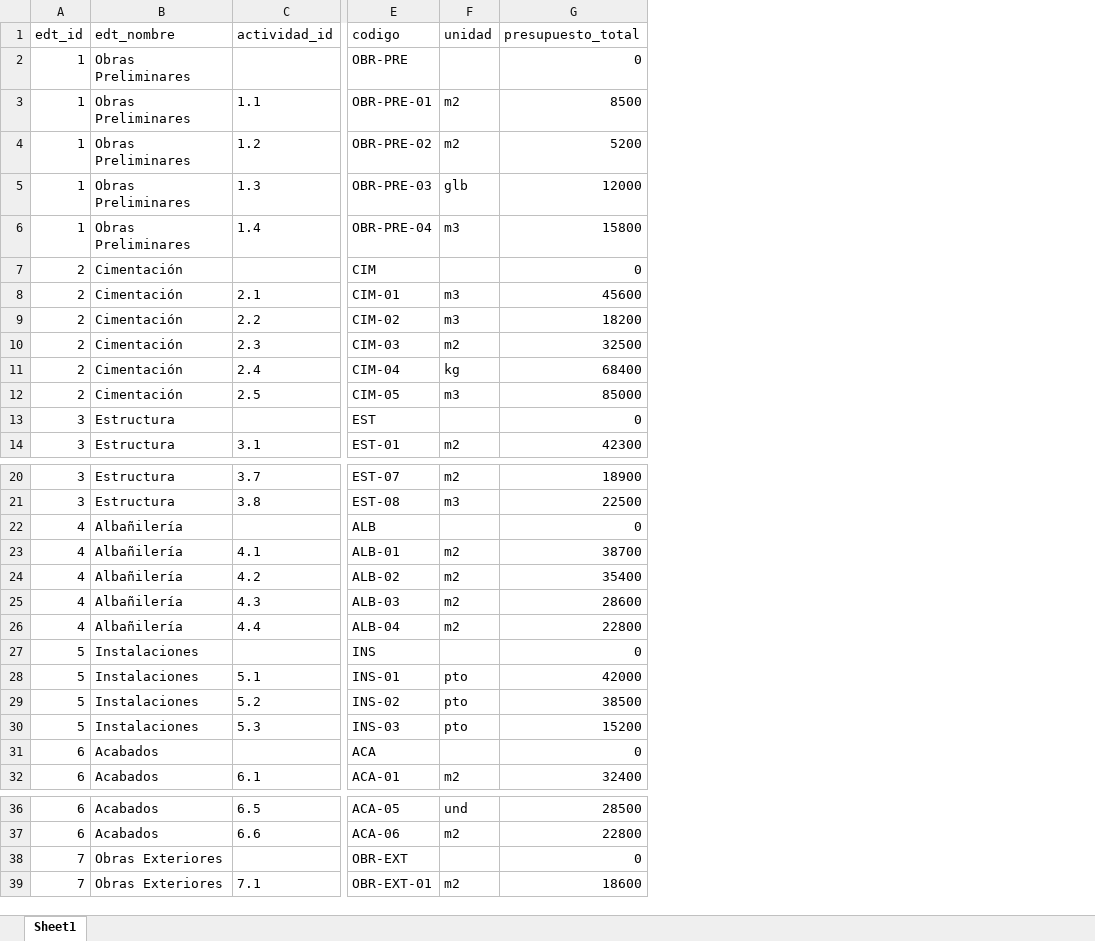
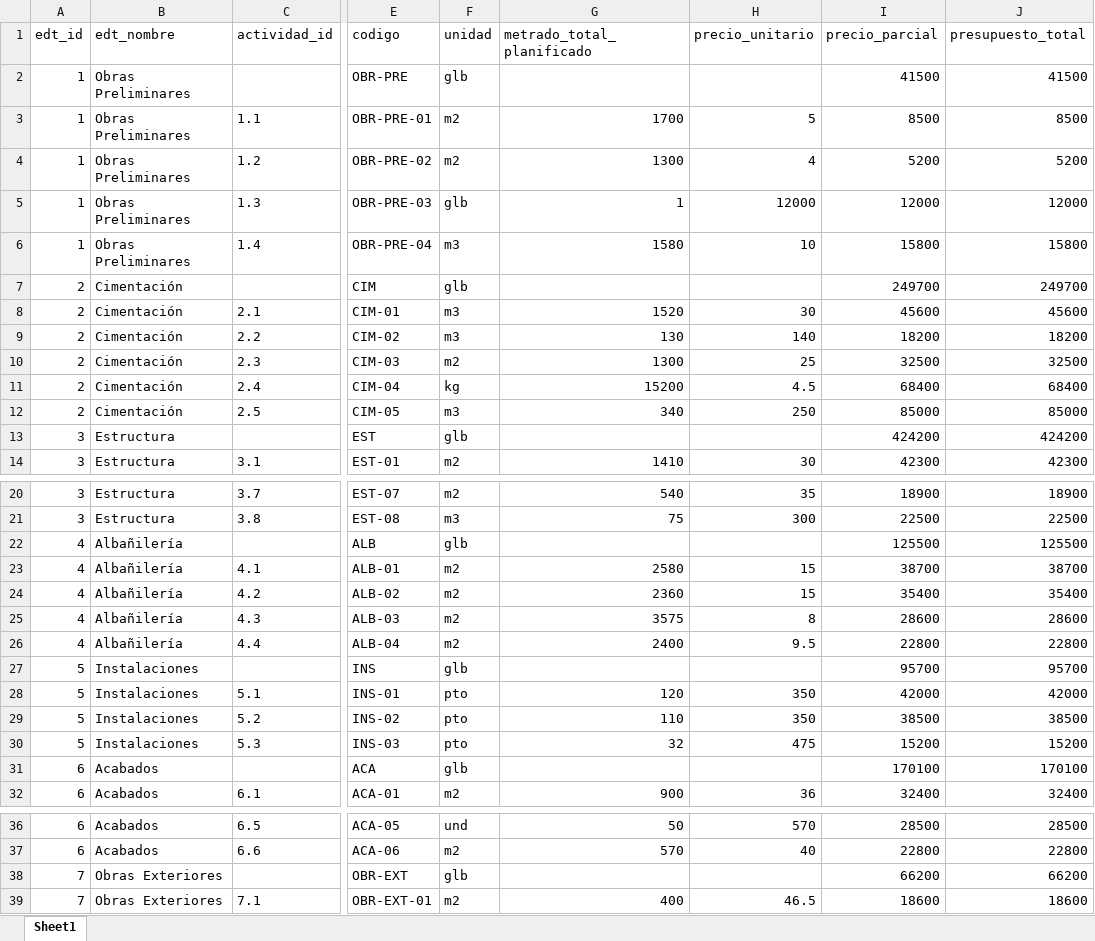
Before and after one commit to aureliosrios/reporte-diario-obra, an Excel workbook: BD_EDT.xlsx, sheet Sheet1, drawn as a sheet; only a part is shown, gaps mark what is left out; values as stored, in another font and other column widths than the file's, no borders; addresses are those after the commit; the diff names each change by its address in the sheet, - before the commit and + after, or states it on an @@ line.

```diff
--- a/BD_EDT.xlsx (sheet Sheet1)
+++ b/BD_EDT.xlsx (sheet Sheet1)
+column G (metrado_total_planificado), rows 3-14: 1700 | 1300 | 1 | 1580 |  | 1520 | 130 | 1300 | 15200 | 340 |  | 1410; rows 20-32: 540 | 75 |  | 2580 | 2360 | 3575 | 2400 |  | 120 | 110 | 32 |  | 900; rows 36-39: 50 | 570 |  | 400
+column H (precio_unitario), rows 3-14: 5 | 4 | 12000 | 10 |  | 30 | 140 | 25 | 4.5 | 250 |  | 30; rows 20-32: 35 | 300 |  | 15 | 15 | 8 | 9.5 |  | 350 | 350 | 475 |  | 36; rows 36-39: 570 | 40 |  | 46.5
+column I (precio_parcial), rows 2-14: 41500 | 8500 | 5200 | 12000 | 15800 | 249700 | 45600 | 18200 | 32500 | 68400 | 85000 | 424200 | 42300; rows 20-32: 18900 | 22500 | 125500 | 38700 | 35400 | 28600 | 22800 | 95700 | 42000 | 38500 | 15200 | 170100 | 32400; rows 36-39: 28500 | 22800 | 66200 | 18600
-F2 (unidad): (empty)
+F2 (unidad): glb
-J2 (presupuesto_total): 0
+J2 (presupuesto_total): 41500
-F7 (unidad): (empty)
+F7 (unidad): glb
-J7 (presupuesto_total): 0
+J7 (presupuesto_total): 249700
-F13 (unidad): (empty)
+F13 (unidad): glb
-J13 (presupuesto_total): 0
+J13 (presupuesto_total): 424200
-F22 (unidad): (empty)
+F22 (unidad): glb
-J22 (presupuesto_total): 0
+J22 (presupuesto_total): 125500
-F27 (unidad): (empty)
+F27 (unidad): glb
-J27 (presupuesto_total): 0
+J27 (presupuesto_total): 95700
-F31 (unidad): (empty)
+F31 (unidad): glb
-J31 (presupuesto_total): 0
+J31 (presupuesto_total): 170100
-F38 (unidad): (empty)
+F38 (unidad): glb
-J38 (presupuesto_total): 0
+J38 (presupuesto_total): 66200
```
Also changed, not shown: BD_Almacen.xlsx, BD_RRHH.xlsx, 30 other files.
